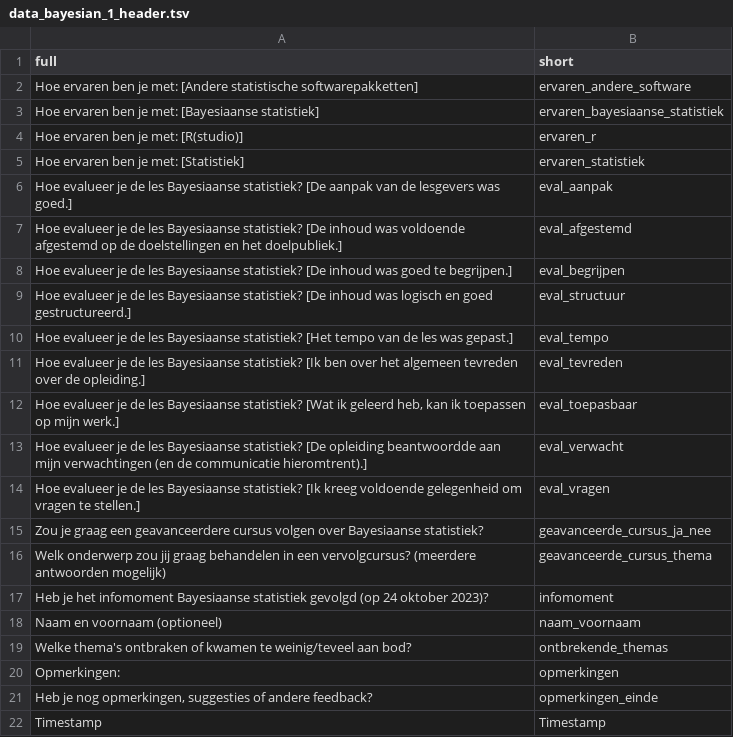
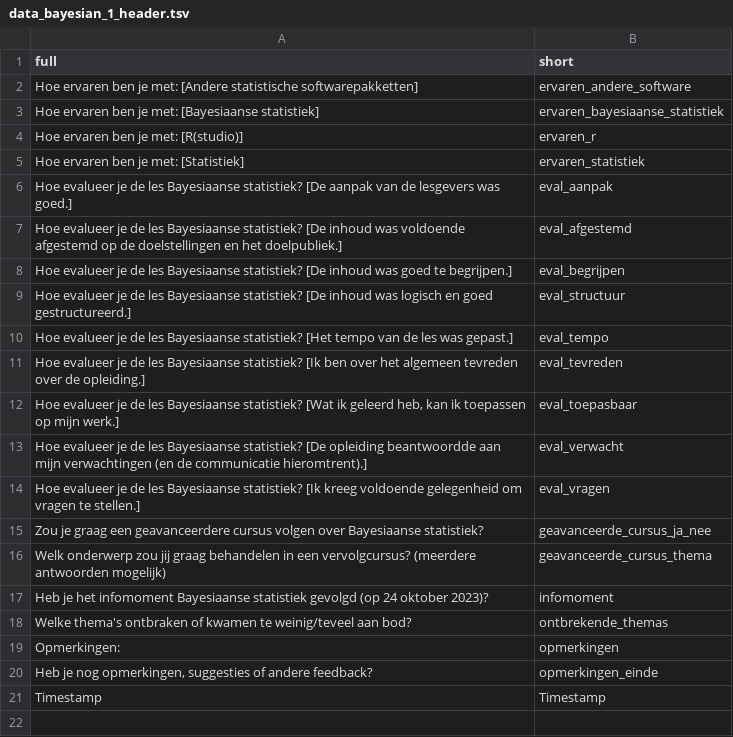
Before and after one commit to inbo/bayesian-workshop-2023, a TSV file: data/data_bayesian_1_header.tsv, drawn as a sheet; the diff names each change by its address in the sheet, - before the commit and + after, or states it on an @@ line.

```diff
--- a/data/data_bayesian_1_header.tsv
+++ b/data/data_bayesian_1_header.tsv
-row 18: Naam en voornaam (optioneel) | naam_voornaam
```
Also changed, not shown: data/data_bayesian_1.tsv, 2 other files.
